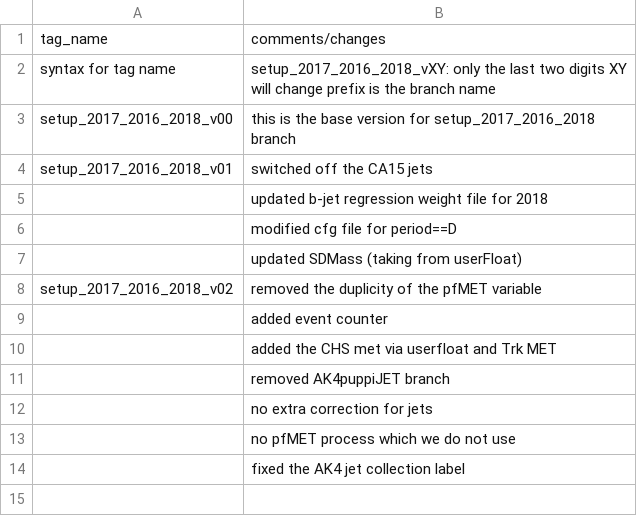
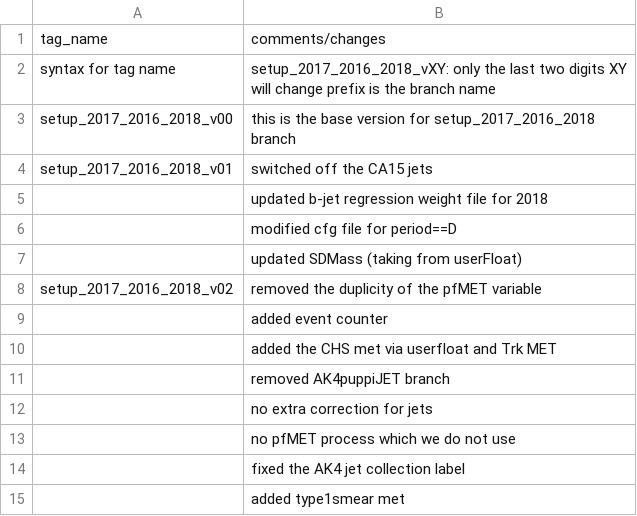
Before and after one commit to tiwariPC/ExoPieElement, a CSV file: commit.csv, drawn as a sheet.

Commit message:
creating tag with smear met

```diff
--- a/commit.csv
+++ b/commit.csv
@@ -14 +14,2 @@ setup_2017_2016_2018_v02  , removed the duplicity of the pfMET variable
 			  , fixed the AK4 jet collection label
+			  , added type1smear met
```
